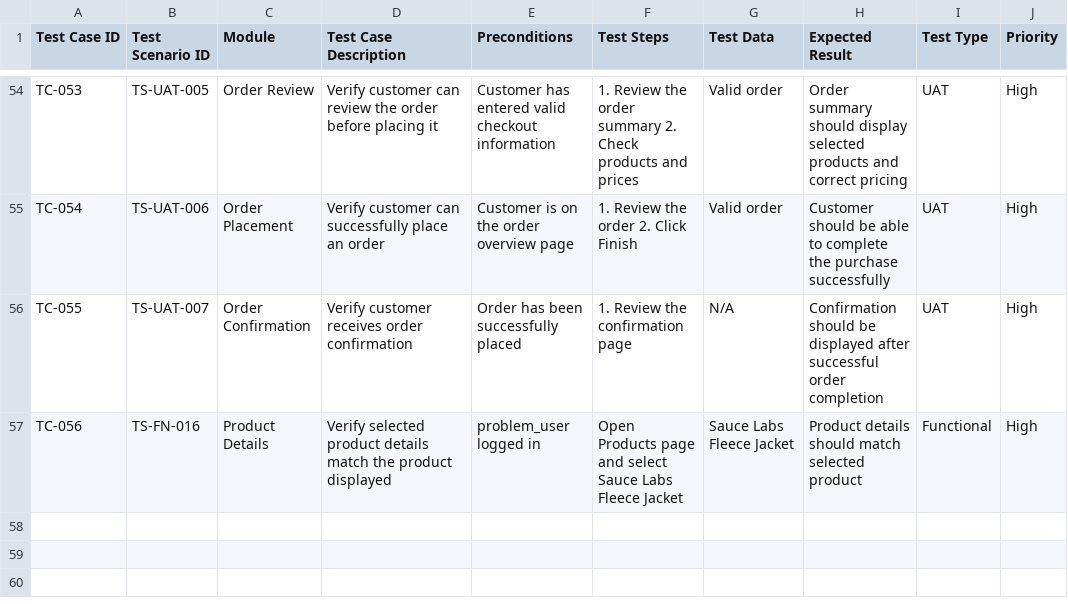
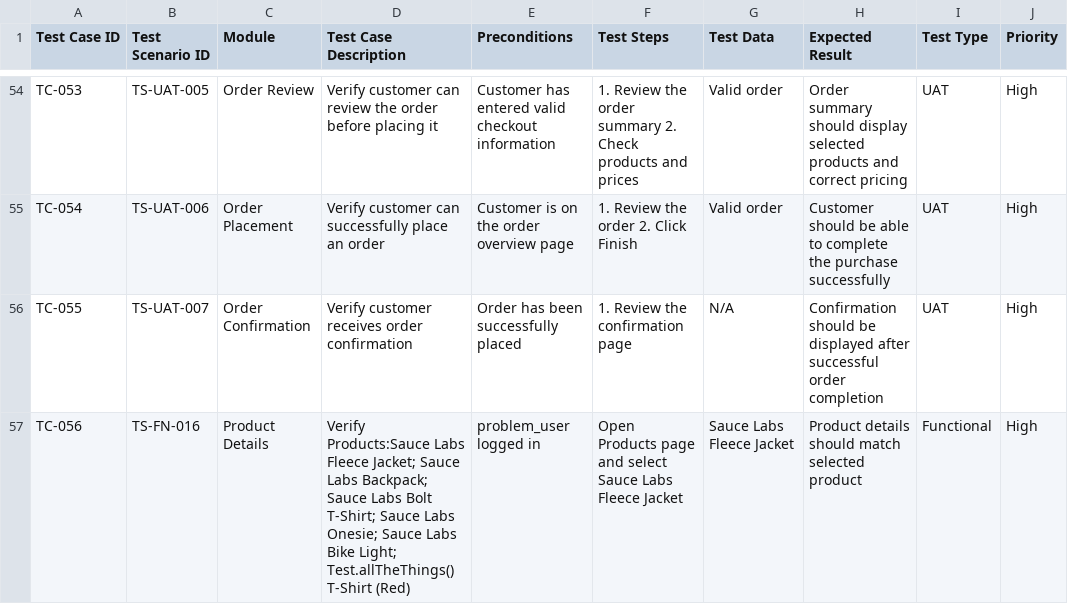
Before and after one commit to dipikananda/manual-testing-regression-uat, a CSV file: Test-Cases/Ecommerce-Test-Cases.csv, drawn as a sheet; only a part is shown, gaps mark what is left out; the diff names each change by its address in the sheet, - before the commit and + after, or states it on an @@ line.

Commit message:
Update Ecommerce-Test-Cases.csv

```diff
--- a/Test-Cases/Ecommerce-Test-Cases.csv
+++ b/Test-Cases/Ecommerce-Test-Cases.csv
-D57 (Test Case Description): Verify selected product details match the product displayed
+D57 (Test Case Description): Verify Products:Sauce Labs Fleece Jacket; Sauce Labs Backpack; Sauce Labs Bolt T-Shirt; Sauce Labs Onesie; Sauce Labs Bike Light; Test.allTheThings() T-Shirt (Red)
```
